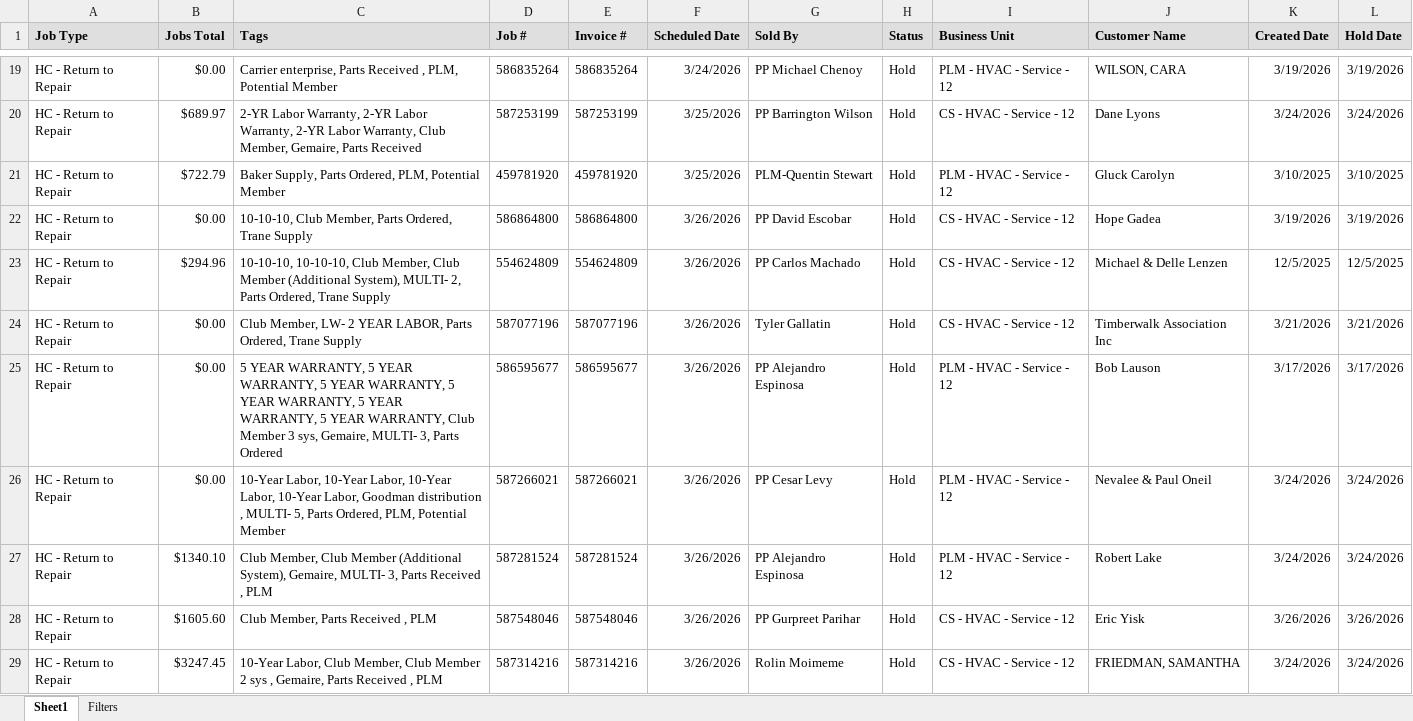
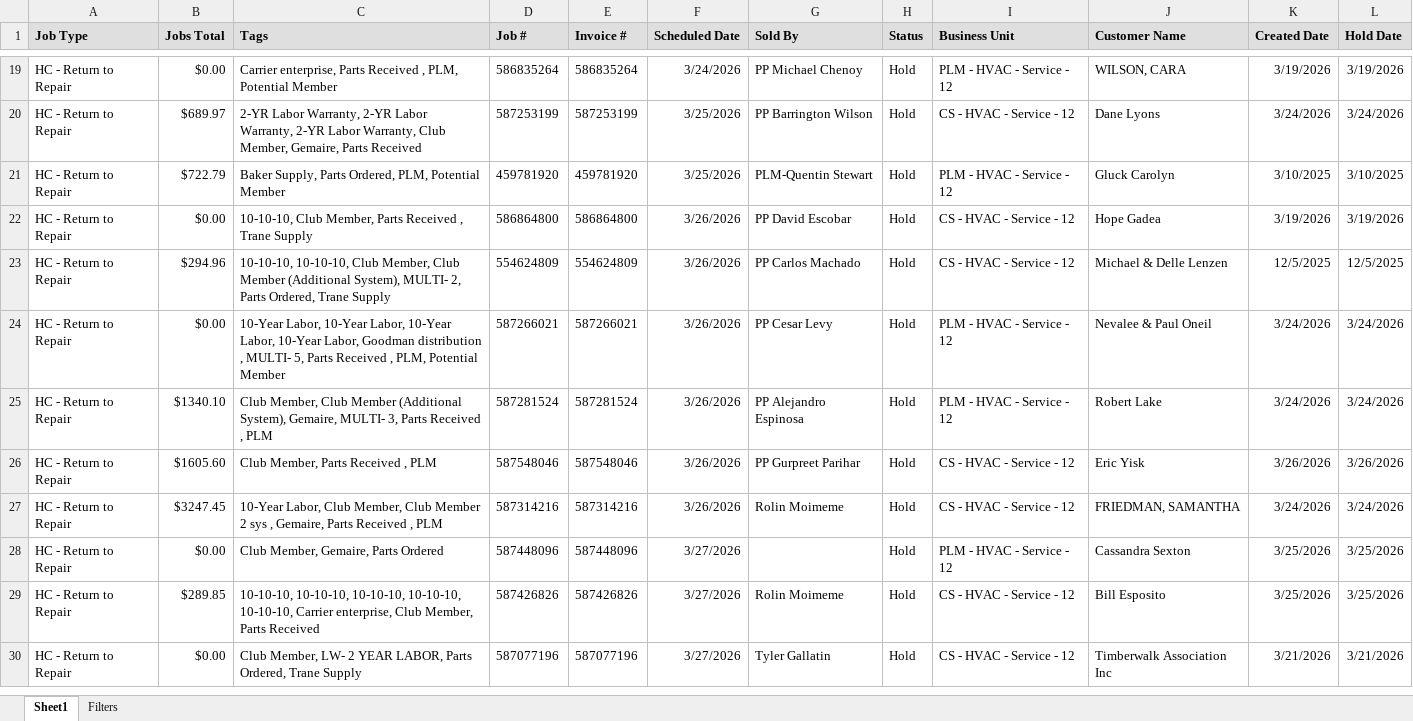
Before and after one commit to ScottDinino/parts-dashboard, an Excel workbook: data/parts_report_past.xlsx, sheet Sheet1, drawn as a sheet; only a part is shown, gaps mark what is left out; values as stored, in another font and other column widths than the file's, no borders; removed rows and columns are numbered as before the commit, all else as after; the diff covers the shown part only; the diff names each change by its address in the sheet, - before the commit and + after, or states it on an @@ line.

Commit message:
Update data/parts_report_past.xlsx

```diff
--- a/data/parts_report_past.xlsx (sheet Sheet1)
+++ b/data/parts_report_past.xlsx (sheet Sheet1)
-C22 (Tags): …Member, Parts Ordered, Trane Supply
+C22 (Tags): …Member, Parts Received , Trane Supply
-row 24: HC - Return to Repair | $0.00 | Club Member, LW- 2 YEAR LABOR, Parts Ordered, Trane Supply | 587077196 | 587077196 | 3/26/2026 | Tyler Gallatin | Hold | CS - HVAC - Service - 12 | Timberwalk Association Inc | 3/21/2026 | 3/21/2026
-row 25: HC - Return to Repair | $0.00 | 5 YEAR WARRANTY, 5 YEAR WARRANTY, 5 YEAR WARRANTY, 5 YEAR WARRANTY, 5 YEAR WARRANTY, 5 YEAR WARRANTY, Club Member 3 sys, Gemaire, MULTI- 3, Parts Ordered | 586595677 | 586595677 | 3/26/2026 | PP Alejandro Espinosa | Hold | PLM - HVAC - Service - 12 | Bob Lauson | 3/17/2026 | 3/17/2026
-C24 (Tags): …5, Parts Ordered, PLM, Potential…
+C24 (Tags): …5, Parts Received , PLM, Potential…
+row 28: HC - Return to Repair | $0.00 | Club Member, Gemaire, Parts Ordered | 587448096 | 587448096 | 3/27/2026 |  | Hold | PLM - HVAC - Service - 12 | Cassandra Sexton | 3/25/2026 | 3/25/2026
+row 29: HC - Return to Repair | $289.85 | 10-10-10, 10-10-10, 10-10-10, 10-10-10, 10-10-10, Carrier enterprise, Club Member, Parts Received | 587426826 | 587426826 | 3/27/2026 | Rolin Moimeme | Hold | CS - HVAC - Service - 12 | Bill Esposito | 3/25/2026 | 3/25/2026
+row 30: HC - Return to Repair | $0.00 | Club Member, LW- 2 YEAR LABOR, Parts Ordered, Trane Supply | 587077196 | 587077196 | 3/27/2026 | Tyler Gallatin | Hold | CS - HVAC - Service - 12 | Timberwalk Association Inc | 3/21/2026 | 3/21/2026
```
Also changed, not shown: 9 added rows, 1 removed row and 1 edited cell elsewhere in this sheet, sheet Filters.
